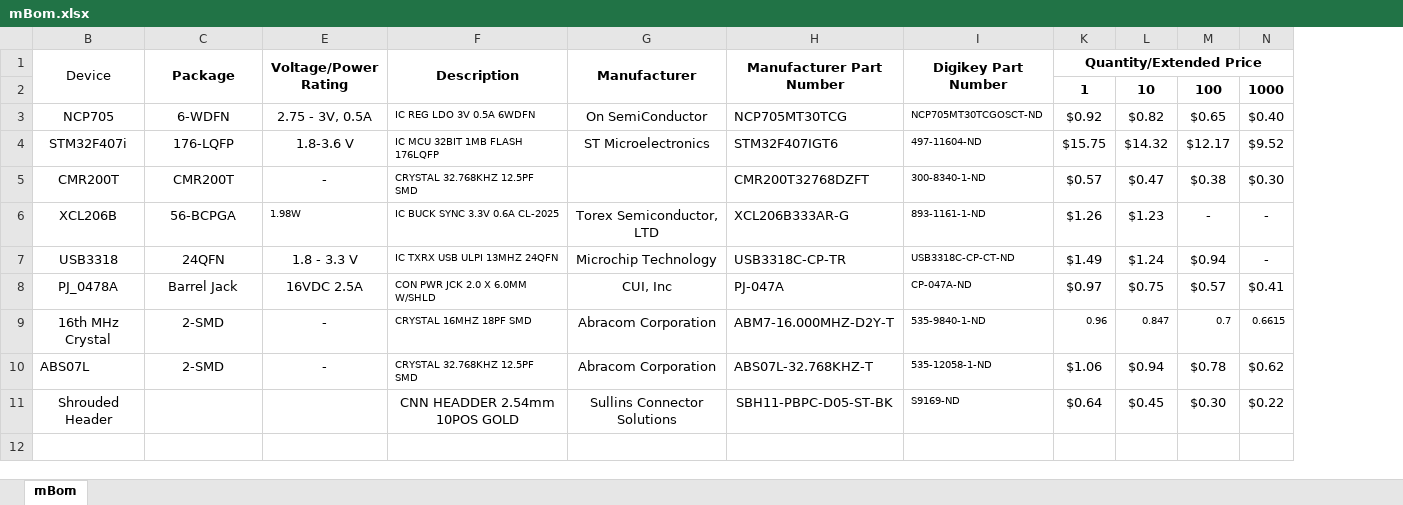
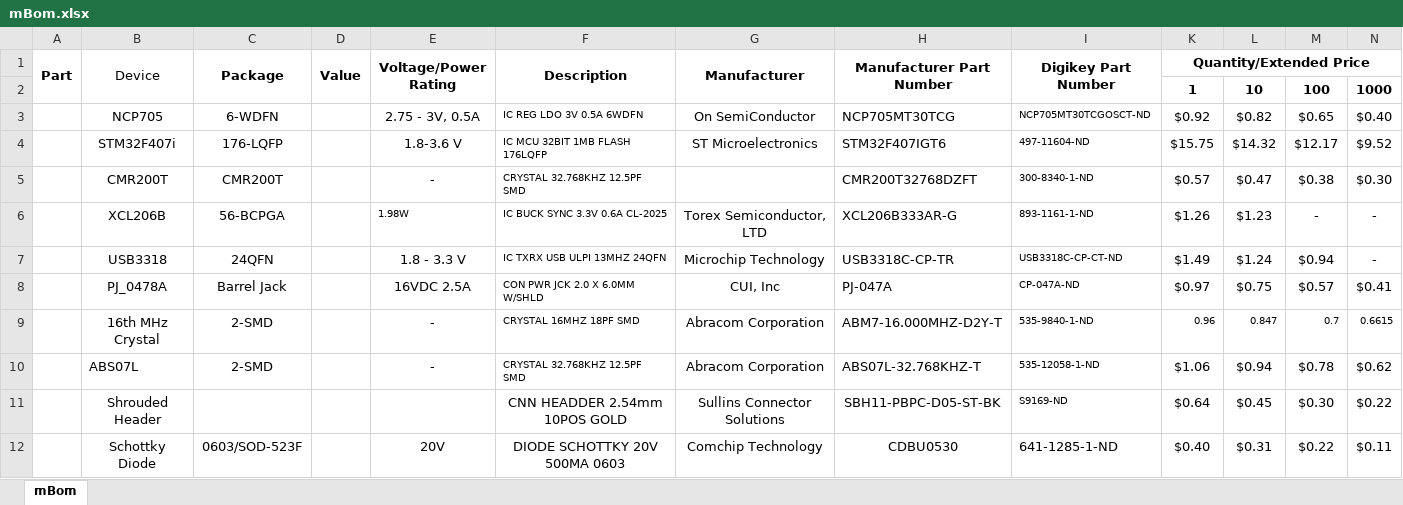
Before and after one commit to jalcok1/capstone, an Excel workbook: mBom.xlsx, sheet mBom, drawn as a sheet; values as stored, in another font and other column widths than the file's, no borders; the diff names each change by its address in the sheet, - before the commit and + after, or states it on an @@ line.

Commit message:
Added Schottky diode to mBom

```diff
--- a/mBom.xlsx (sheet mBom)
+++ b/mBom.xlsx (sheet mBom)
@@ column A (Part) unhidden, empty @@
@@ column D (Value) unhidden, empty @@
+row 12:  | Schottky Diode | 0603/SOD-523F |  | 20V | DIODE SCHOTTKY 20V 500MA 0603 | Comchip Technology | CDBU0530 | 641-1285-1-ND | $0.40 | $0.31 | $0.22 | $0.11
```
